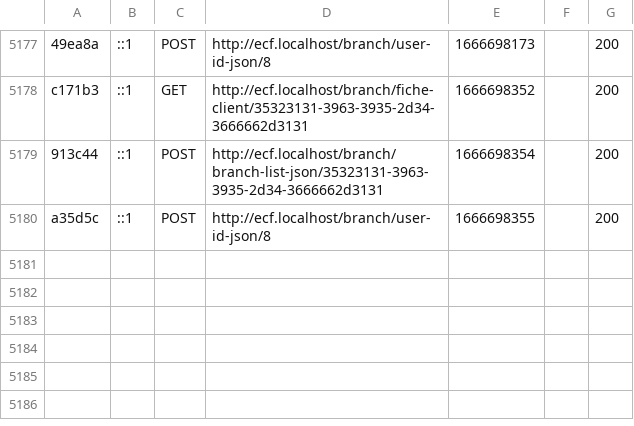
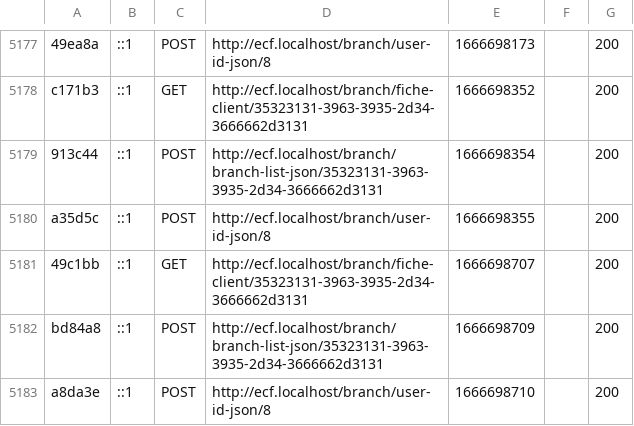
Before and after one commit to Scyllathan/ecf, a CSV file: var/cache/dev/profiler/index.csv, drawn as a sheet; only a part is shown, gaps mark what is left out.

```diff
--- a/var/cache/dev/profiler/index.csv
+++ b/var/cache/dev/profiler/index.csv
@@ -5180 +5180,4 @@ c171b3,::1,GET,http://ecf.localhost/branch/fiche-client/35323131-3963-3935-2d34-
 a35d5c,::1,POST,http://ecf.localhost/branch/user-id-json/8,1666698355,,200
+49c1bb,::1,GET,http://ecf.localhost/branch/fiche-client/35323131-3963-3935-2d34-3666662d3131,1666698707,,200
+bd84a8,::1,POST,http://ecf.localhost/branch/branch-list-json/35323131-3963-3935-2d34-3666662d3131,1666698709,,200
+a8da3e,::1,POST,http://ecf.localhost/branch/user-id-json/8,1666698710,,200
```
Also changed, not shown: 3 other files.
